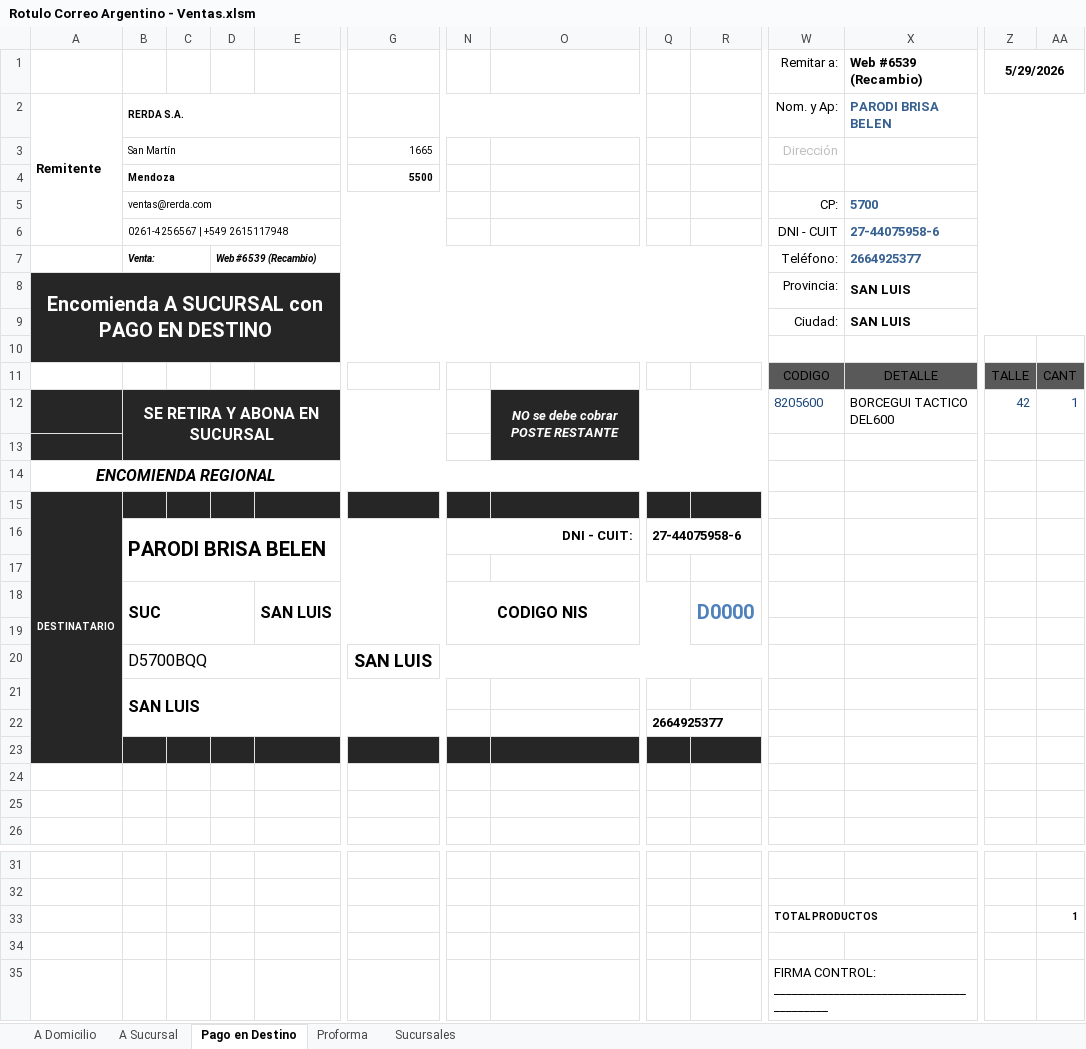
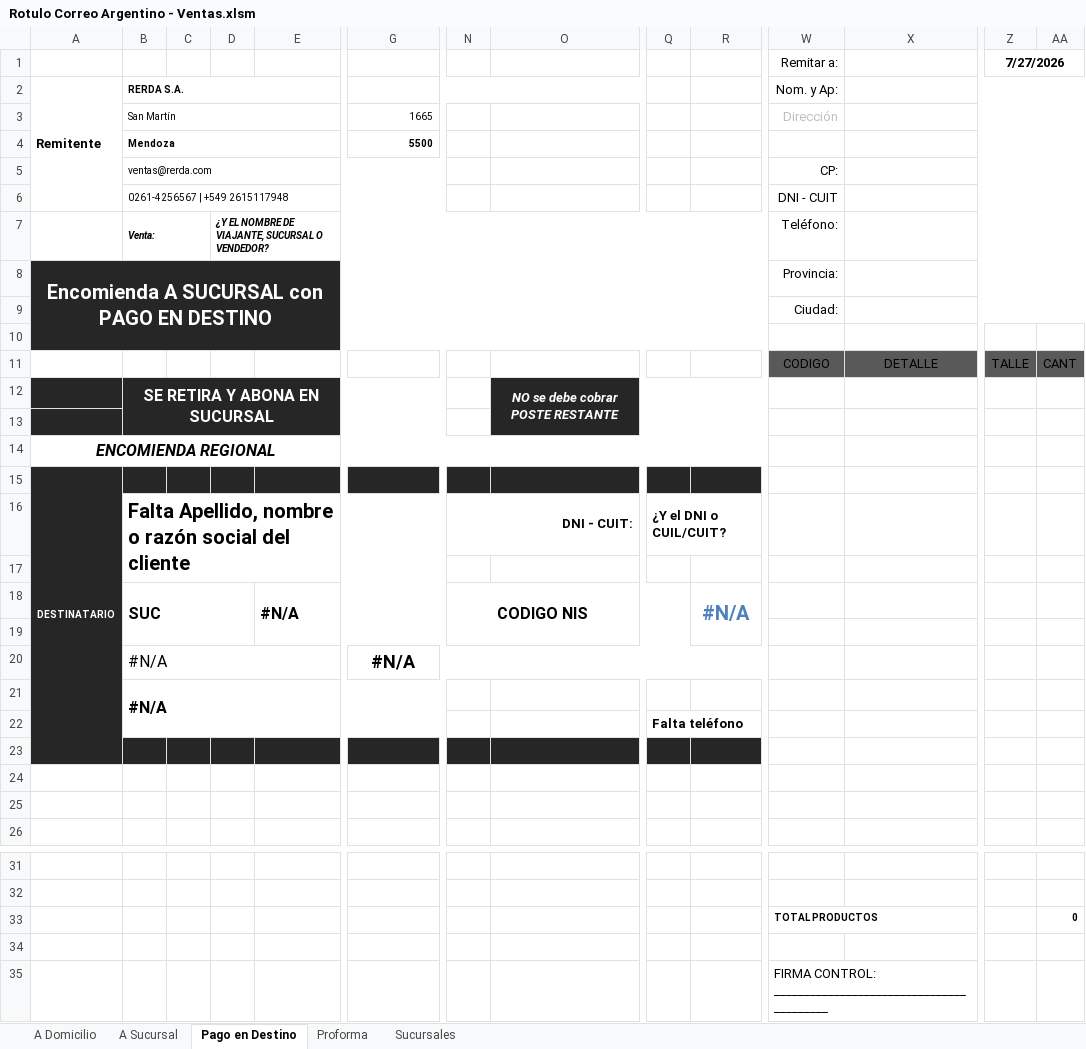
Before and after one commit to edgardoraul/Planilla-Viajantes, an Excel workbook: Rotulo Correo Argentino - Ventas.xlsm, sheet Pago en Destino, drawn as a sheet; only a part is shown, gaps mark what is left out; values as stored, in another font and other column widths than the file's, no borders; charts and pictures and table styles not drawn; removed rows and columns are numbered as before the commit, all else as after; rows hold the shown columns only; the diff names each change by its address in the sheet, - before the commit and + after, or states it on an @@ line.

```diff
--- a/Rotulo Correo Argentino - Ventas.xlsm (sheet Pago en Destino)
+++ b/Rotulo Correo Argentino - Ventas.xlsm (sheet Pago en Destino)
-row 1:  |  |  |  |  |  |  |  |  |  | Remitar a: | Web #6539 (Recambio) | 5/29/2026
+row 1:  |  |  |  |  |  |  |  |  |  | Remitar a: |  | 7/27/2026
-X2: PARODI BRISA BELEN
+X2: (empty)
-X5: 5700
+X5: (empty)
-X6: 27-44075958-6
+X6: (empty)
-D7: Web #6539 (Recambio)
+D7: ¿Y EL NOMBRE DE VIAJANTE, SUCURSAL O VENDEDOR?
-X7: 2664925377
+X7: (empty)
-X8:X9: SAN LUIS
+X8:X9: (empty)
-row 12:  | SE RETIRA Y ABONA EN SUCURSAL |  |  |  |  |  | NO se debe cobrar POSTE RESTANTE |  |  | 8205600 | BORCEGUI TACTICO DEL600 | 42 | 1
+row 12:  | SE RETIRA Y ABONA EN SUCURSAL |  |  |  |  |  | NO se debe cobrar POSTE RESTANTE
-row 16:  | PARODI BRISA BELEN |  |  |  |  | DNI - CUIT: |  | 27-44075958-6
+row 16:  | Falta Apellido, nombre o razón social del cliente |  |  |  |  | DNI - CUIT: |  | ¿Y el DNI o CUIL/CUIT?
-E18: SAN LUIS
+E18: #N/A
-R18: D0000
+R18: #N/A
-row 20:  | D5700BQQ |  |  |  | SAN LUIS
+row 20:  | #N/A |  |  |  | #N/A
-B21: SAN LUIS
+B21: #N/A
-Q22: 2664925377
+Q22: Falta teléfono
-AA33: 1
+AA33: 0
```
Also changed, not shown: sheet A Sucursal, sheet A Domicilio, sheet Proforma, formulas that keep their value.
